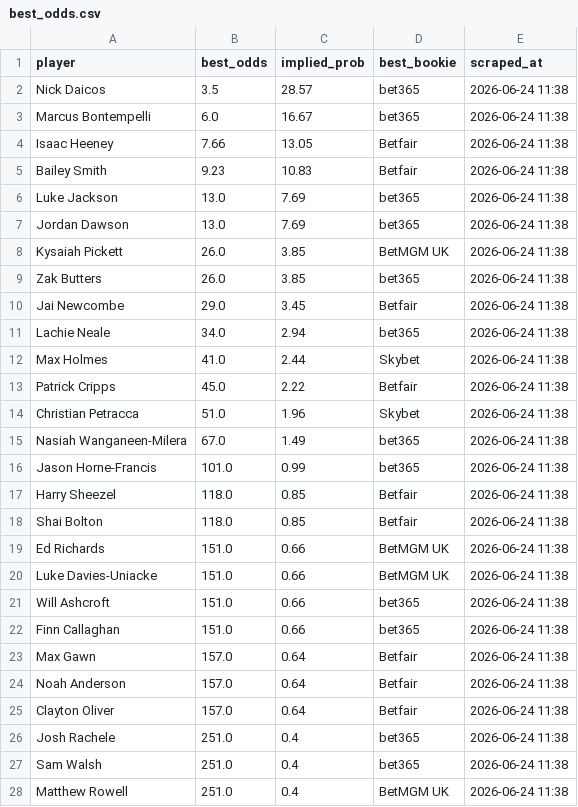
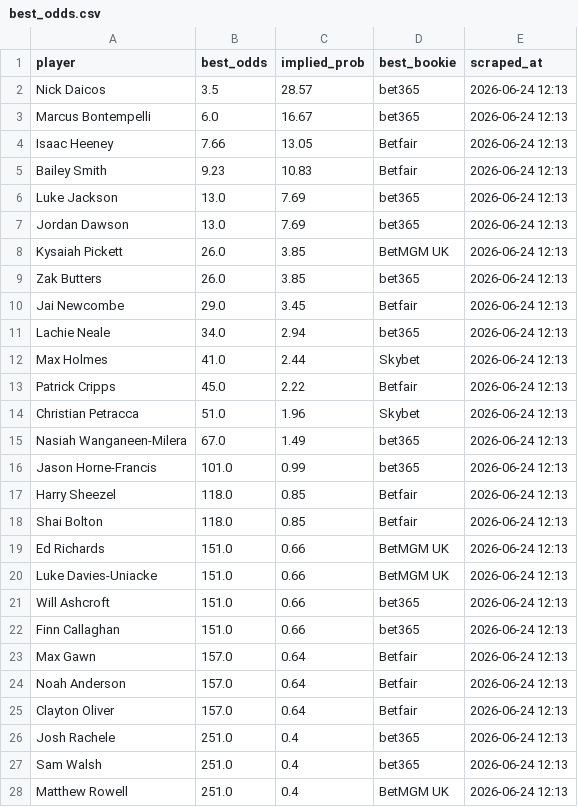
Before and after one commit to charliejurberg-bit/Cha-Ching-Brownlow-Engine, a CSV file: data_2026/best_odds.csv, drawn as a sheet; only a part is shown; the diff covers the shown part only.

```diff
--- a/data_2026/best_odds.csv
+++ b/data_2026/best_odds.csv
@@ -1,28 +1,28 @@
 player,best_odds,implied_prob,best_bookie,scraped_at
-Nick Daicos,3.5,28.57,bet365,2026-06-24 11:38
-Marcus Bontempelli,6.0,16.67,bet365,2026-06-24 11:38
-Isaac Heeney,7.66,13.05,Betfair,2026-06-24 11:38
-Bailey Smith,9.23,10.83,Betfair,2026-06-24 11:38
-Luke Jackson,13.0,7.69,bet365,2026-06-24 11:38
-Jordan Dawson,13.0,7.69,bet365,2026-06-24 11:38
-Kysaiah Pickett,26.0,3.85,BetMGM UK,2026-06-24 11:38
-Zak Butters,26.0,3.85,bet365,2026-06-24 11:38
-Jai Newcombe,29.0,3.45,Betfair,2026-06-24 11:38
-Lachie Neale,34.0,2.94,bet365,2026-06-24 11:38
-Max Holmes,41.0,2.44,Skybet,2026-06-24 11:38
-Patrick Cripps,45.0,2.22,Betfair,2026-06-24 11:38
-Christian Petracca,51.0,1.96,Skybet,2026-06-24 11:38
-Nasiah Wanganeen-Milera,67.0,1.49,bet365,2026-06-24 11:38
-Jason Horne-Francis,101.0,0.99,bet365,2026-06-24 11:38
-Harry Sheezel,118.0,0.85,Betfair,2026-06-24 11:38
-Shai Bolton,118.0,0.85,Betfair,2026-06-24 11:38
-Ed Richards,151.0,0.66,BetMGM UK,2026-06-24 11:38
-Luke Davies-Uniacke,151.0,0.66,BetMGM UK,2026-06-24 11:38
-Will Ashcroft,151.0,0.66,bet365,2026-06-24 11:38
-Finn Callaghan,151.0,0.66,bet365,2026-06-24 11:38
-Max Gawn,157.0,0.64,Betfair,2026-06-24 11:38
-Noah Anderson,157.0,0.64,Betfair,2026-06-24 11:38
-Clayton Oliver,157.0,0.64,Betfair,2026-06-24 11:38
-Josh Rachele,251.0,0.4,bet365,2026-06-24 11:38
-Sam Walsh,251.0,0.4,bet365,2026-06-24 11:38
-Matthew Rowell,251.0,0.4,BetMGM UK,2026-06-24 11:38
+Nick Daicos,3.5,28.57,bet365,2026-06-24 12:13
+Marcus Bontempelli,6.0,16.67,bet365,2026-06-24 12:13
+Isaac Heeney,7.66,13.05,Betfair,2026-06-24 12:13
+Bailey Smith,9.23,10.83,Betfair,2026-06-24 12:13
+Luke Jackson,13.0,7.69,bet365,2026-06-24 12:13
+Jordan Dawson,13.0,7.69,bet365,2026-06-24 12:13
+Kysaiah Pickett,26.0,3.85,BetMGM UK,2026-06-24 12:13
+Zak Butters,26.0,3.85,bet365,2026-06-24 12:13
+Jai Newcombe,29.0,3.45,Betfair,2026-06-24 12:13
+Lachie Neale,34.0,2.94,bet365,2026-06-24 12:13
+Max Holmes,41.0,2.44,Skybet,2026-06-24 12:13
+Patrick Cripps,45.0,2.22,Betfair,2026-06-24 12:13
+Christian Petracca,51.0,1.96,Skybet,2026-06-24 12:13
+Nasiah Wanganeen-Milera,67.0,1.49,bet365,2026-06-24 12:13
+Jason Horne-Francis,101.0,0.99,bet365,2026-06-24 12:13
+Harry Sheezel,118.0,0.85,Betfair,2026-06-24 12:13
+Shai Bolton,118.0,0.85,Betfair,2026-06-24 12:13
+Ed Richards,151.0,0.66,BetMGM UK,2026-06-24 12:13
+Luke Davies-Uniacke,151.0,0.66,BetMGM UK,2026-06-24 12:13
+Will Ashcroft,151.0,0.66,bet365,2026-06-24 12:13
+Finn Callaghan,151.0,0.66,bet365,2026-06-24 12:13
+Max Gawn,157.0,0.64,Betfair,2026-06-24 12:13
+Noah Anderson,157.0,0.64,Betfair,2026-06-24 12:13
+Clayton Oliver,157.0,0.64,Betfair,2026-06-24 12:13
+Josh Rachele,251.0,0.4,bet365,2026-06-24 12:13
+Sam Walsh,251.0,0.4,bet365,2026-06-24 12:13
+Matthew Rowell,251.0,0.4,BetMGM UK,2026-06-24 12:13
```
Also changed, not shown: 90 edited cells elsewhere in this file, 2 other files.
